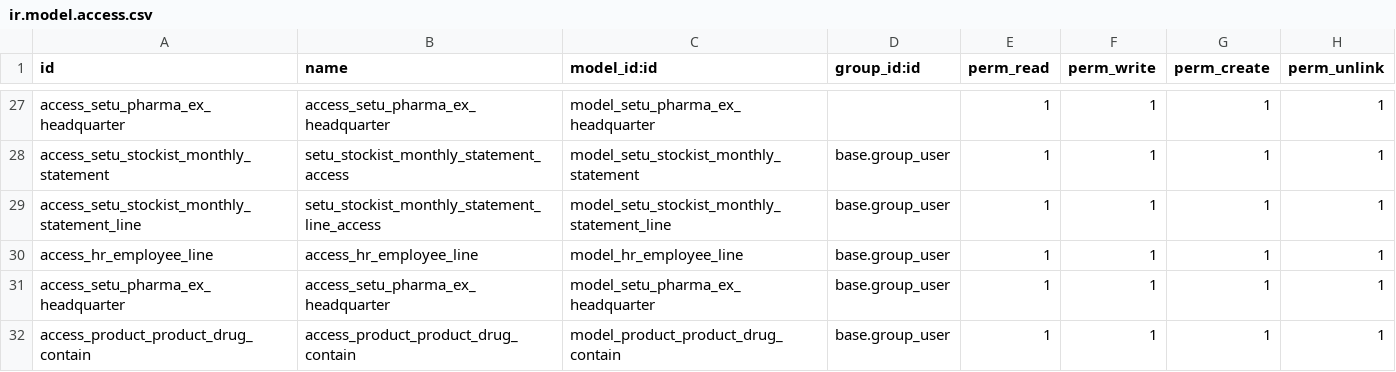
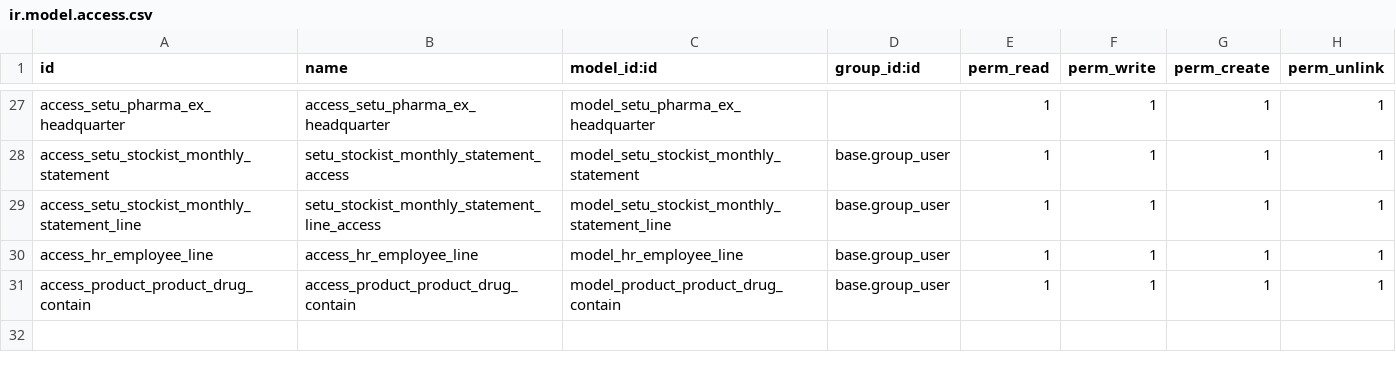
Before and after one commit to Eqilibrium-Hub/pharma_erp, a CSV file: setu_pharma_basic/security/ir.model.access.csv, drawn as a sheet; only a part is shown, gaps mark what is left out.

```diff
--- a/setu_pharma_basic/security/ir.model.access.csv
+++ b/setu_pharma_basic/security/ir.model.access.csv
@@ -30,3 +30,2 @@ access_setu_stockist_monthly_statement_line,setu_stockist_monthly_statement_line
 access_hr_employee_line,access_hr_employee_line,model_hr_employee_line,base.group_user,1,1,1,1
-access_setu_pharma_ex_headquarter,access_setu_pharma_ex_headquarter,model_setu_pharma_ex_headquarter,base.group_user,1,1,1,1
 access_product_product_drug_contain,access_product_product_drug_contain,model_product_product_drug_contain,base.group_user,1,1,1,1
```
Also changed, not shown: 1 other file.
